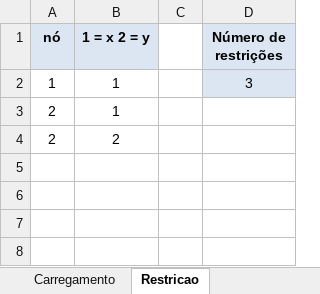
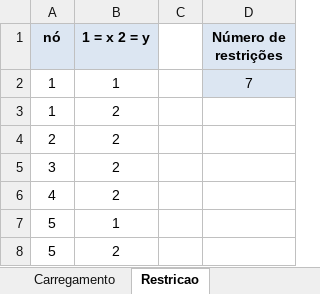
Before and after one commit to cicerotcv/termosol-aps3, an Excel workbook: entrada.xlsx, sheet Restricao, drawn as a sheet; values as stored, in another font and other column widths than the file's, no borders; removed rows and columns are numbered as before the commit, all else as after; the diff names each change by its address in the sheet, - before the commit and + after, or states it on an @@ line.

```diff
--- a/entrada.xlsx (sheet Restricao)
+++ b/entrada.xlsx (sheet Restricao)
-D2 (Número de restrições): 3
+D2 (Número de restrições): 7
-row 3: 2 | 1
+row 3: 1 | 2
+row 5: 3 | 2
+row 6: 4 | 2
+row 7: 5 | 1
+row 8: 5 | 2
```
Also changed, not shown: sheet Incidencia, sheet Nos, sheet Carregamento, 3 other files.
